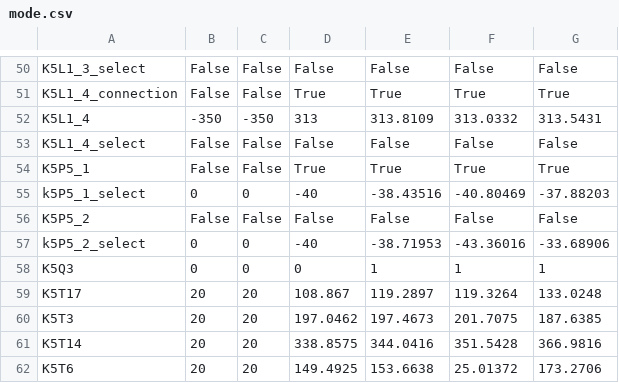
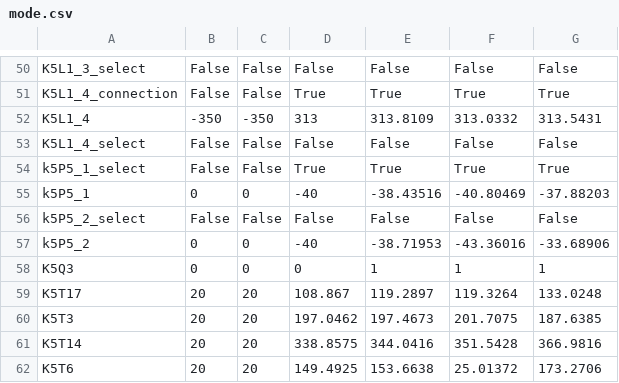
Before and after one commit to Graf35/energy-simulator, a CSV file: database/mode.csv, drawn as a sheet; only a part is shown, gaps mark what is left out; the diff covers the shown part only.

```diff
--- a/database/mode.csv
+++ b/database/mode.csv
@@ -53,6 +53,6 @@ K5L1_4;-350;-350;313;313.8109;313.0332;313.5431
 K5L1_4_select;False;False;False;False;False;False
-K5P5_1;False;False;True;True;True;True
-k5P5_1_select;0;0;-40;-38.43516;-40.80469;-37.88203
-K5P5_2;False;False;False;False;False;False
-k5P5_2_select;0;0;-40;-38.71953;-43.36016;-33.68906
+k5P5_1_select;False;False;True;True;True;True
+k5P5_1;0;0;-40;-38.43516;-40.80469;-37.88203
+k5P5_2_select;False;False;False;False;False;False
+k5P5_2;0;0;-40;-38.71953;-43.36016;-33.68906
 K5Q3;0;0;0;1;1;1
```
Also changed, not shown: 25 added rows elsewhere in this file, models/Initial_data/K5T2_1/K5T2_1.csv, models/Initial_data/K5T2_2/K5T2_2.csv, 16 other files.
